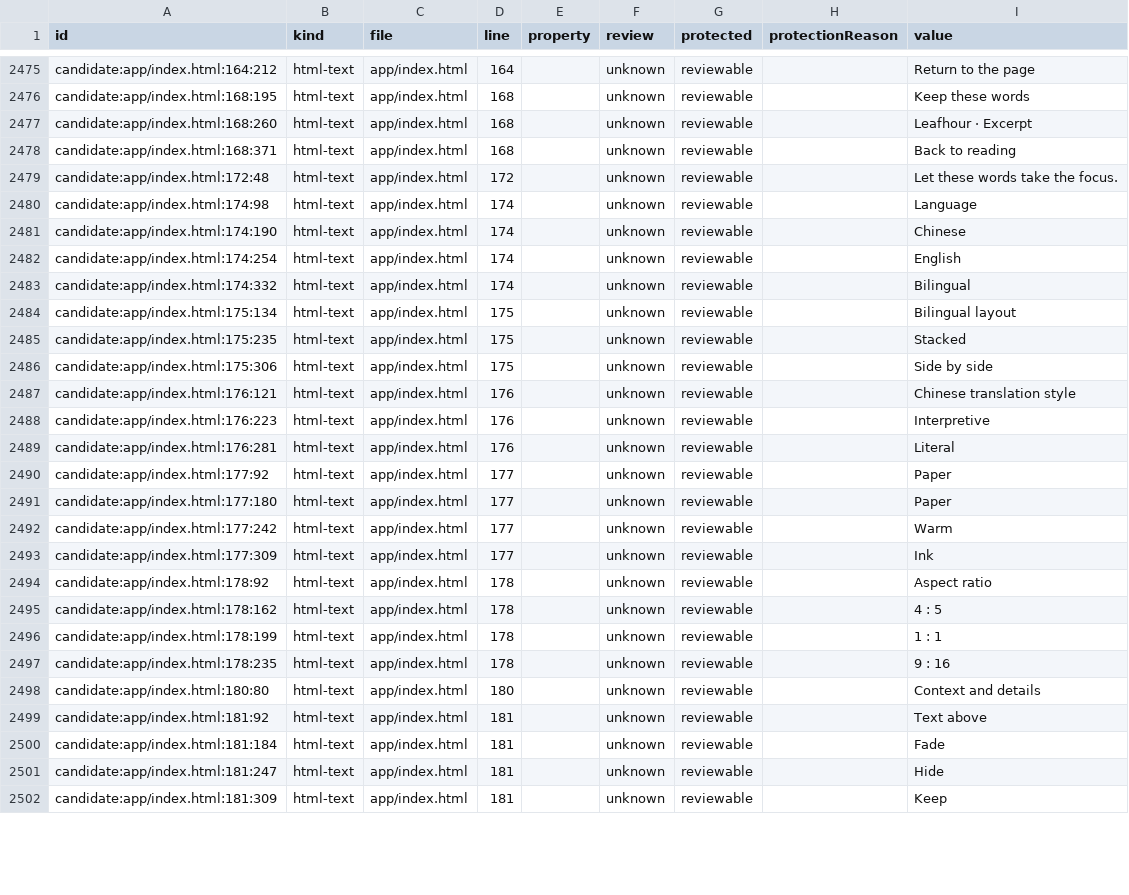
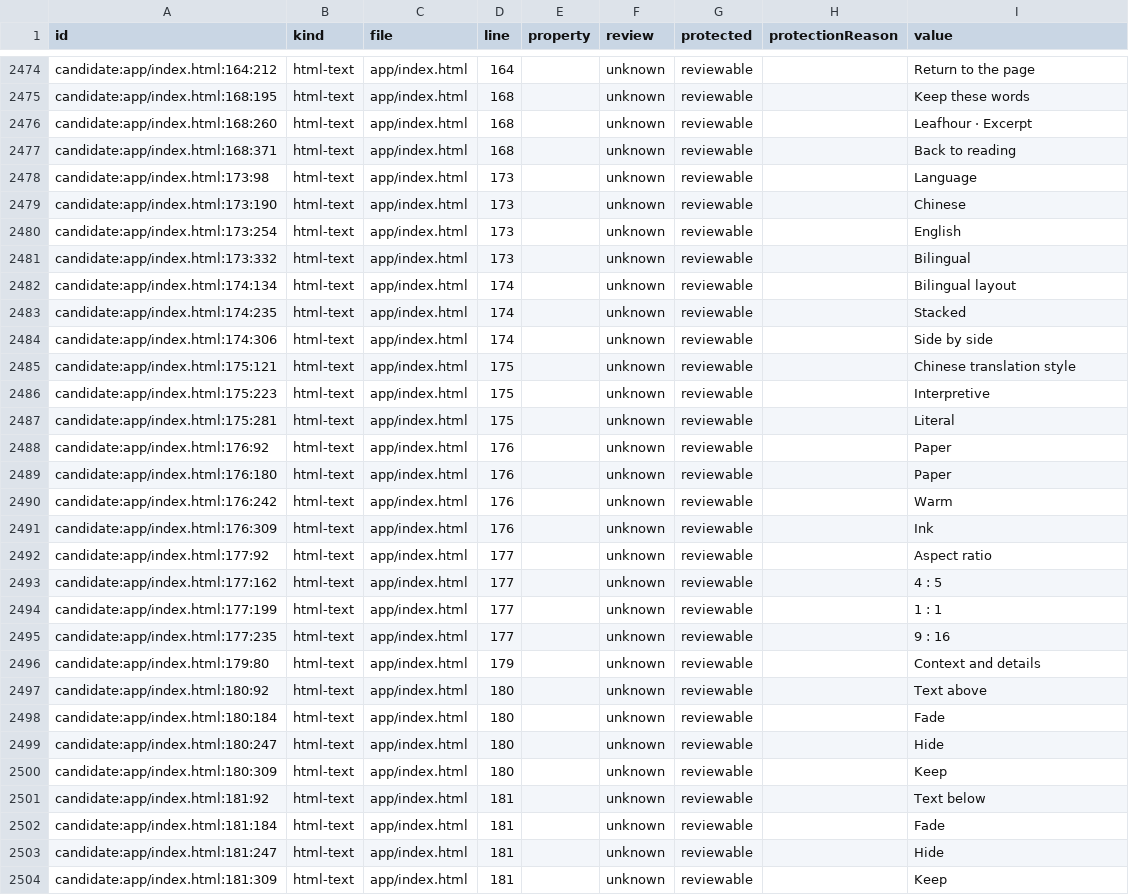
Before and after one commit to getyak/leafhour, a CSV file: docs/copy/copy-candidates.csv, drawn as a sheet; only a part is shown, gaps mark what is left out; the diff covers the shown part only.

```diff
--- a/docs/copy/copy-candidates.csv
+++ b/docs/copy/copy-candidates.csv
@@ -2489,23 +2488,26 @@ candidate:app/index.html:168:260,html-text,app/index.html,168,,unknown,reviewabl
 candidate:app/index.html:168:371,html-text,app/index.html,168,,unknown,reviewable,,Back to reading
-candidate:app/index.html:172:48,html-text,app/index.html,172,,unknown,reviewable,,Let these words take the focus.
-candidate:app/index.html:174:98,html-text,app/index.html,174,,unknown,reviewable,,Language
-candidate:app/index.html:174:190,html-text,app/index.html,174,,unknown,reviewable,,Chinese
-candidate:app/index.html:174:254,html-text,app/index.html,174,,unknown,reviewable,,English
-candidate:app/index.html:174:332,html-text,app/index.html,174,,unknown,reviewable,,Bilingual
-candidate:app/index.html:175:134,html-text,app/index.html,175,,unknown,reviewable,,Bilingual layout
-candidate:app/index.html:175:235,html-text,app/index.html,175,,unknown,reviewable,,Stacked
-candidate:app/index.html:175:306,html-text,app/index.html,175,,unknown,reviewable,,Side by side
-candidate:app/index.html:176:121,html-text,app/index.html,176,,unknown,reviewable,,Chinese translation style
-candidate:app/index.html:176:223,html-text,app/index.html,176,,unknown,reviewable,,Interpretive
-candidate:app/index.html:176:281,html-text,app/index.html,176,,unknown,reviewable,,Literal
-candidate:app/index.html:177:92,html-text,app/index.html,177,,unknown,reviewable,,Paper
-candidate:app/index.html:177:180,html-text,app/index.html,177,,unknown,reviewable,,Paper
-candidate:app/index.html:177:242,html-text,app/index.html,177,,unknown,reviewable,,Warm
-candidate:app/index.html:177:309,html-text,app/index.html,177,,unknown,reviewable,,Ink
-candidate:app/index.html:178:92,html-text,app/index.html,178,,unknown,reviewable,,Aspect ratio
-candidate:app/index.html:178:162,html-text,app/index.html,178,,unknown,reviewable,,4 : 5
-candidate:app/index.html:178:199,html-text,app/index.html,178,,unknown,reviewable,,1 : 1
-candidate:app/index.html:178:235,html-text,app/index.html,178,,unknown,reviewable,,9 : 16
-candidate:app/index.html:180:80,html-text,app/index.html,180,,unknown,reviewable,,Context and details
-candidate:app/index.html:181:92,html-text,app/index.html,181,,unknown,reviewable,,Text above
+candidate:app/index.html:173:98,html-text,app/index.html,173,,unknown,reviewable,,Language
+candidate:app/index.html:173:190,html-text,app/index.html,173,,unknown,reviewable,,Chinese
+candidate:app/index.html:173:254,html-text,app/index.html,173,,unknown,reviewable,,English
+candidate:app/index.html:173:332,html-text,app/index.html,173,,unknown,reviewable,,Bilingual
+candidate:app/index.html:174:134,html-text,app/index.html,174,,unknown,reviewable,,Bilingual layout
+candidate:app/index.html:174:235,html-text,app/index.html,174,,unknown,reviewable,,Stacked
+candidate:app/index.html:174:306,html-text,app/index.html,174,,unknown,reviewable,,Side by side
+candidate:app/index.html:175:121,html-text,app/index.html,175,,unknown,reviewable,,Chinese translation style
+candidate:app/index.html:175:223,html-text,app/index.html,175,,unknown,reviewable,,Interpretive
+candidate:app/index.html:175:281,html-text,app/index.html,175,,unknown,reviewable,,Literal
+candidate:app/index.html:176:92,html-text,app/index.html,176,,unknown,reviewable,,Paper
+candidate:app/index.html:176:180,html-text,app/index.html,176,,unknown,reviewable,,Paper
+candidate:app/index.html:176:242,html-text,app/index.html,176,,unknown,reviewable,,Warm
+candidate:app/index.html:176:309,html-text,app/index.html,176,,unknown,reviewable,,Ink
+candidate:app/index.html:177:92,html-text,app/index.html,177,,unknown,reviewable,,Aspect ratio
+candidate:app/index.html:177:162,html-text,app/index.html,177,,unknown,reviewable,,4 : 5
+candidate:app/index.html:177:199,html-text,app/index.html,177,,unknown,reviewable,,1 : 1
+candidate:app/index.html:177:235,html-text,app/index.html,177,,unknown,reviewable,,9 : 16
+candidate:app/index.html:179:80,html-text,app/index.html,179,,unknown,reviewable,,Context and details
+candidate:app/index.html:180:92,html-text,app/index.html,180,,unknown,reviewable,,Text above
+candidate:app/index.html:180:184,html-text,app/index.html,180,,unknown,reviewable,,Fade
+candidate:app/index.html:180:247,html-text,app/index.html,180,,unknown,reviewable,,Hide
+candidate:app/index.html:180:309,html-text,app/index.html,180,,unknown,reviewable,,Keep
+candidate:app/index.html:181:92,html-text,app/index.html,181,,unknown,reviewable,,Text below
 candidate:app/index.html:181:184,html-text,app/index.html,181,,unknown,reviewable,,Fade
```
Also changed, not shown: 5 removed rows and 32 edited cells elsewhere in this file, docs/copy/copy-inventory.csv, 2 other files.
